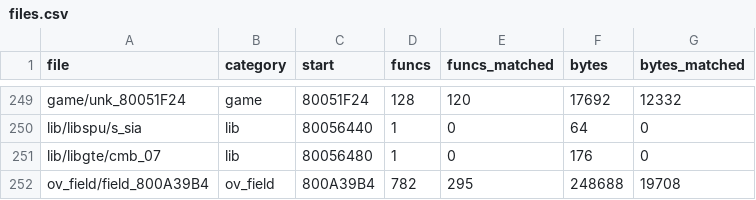
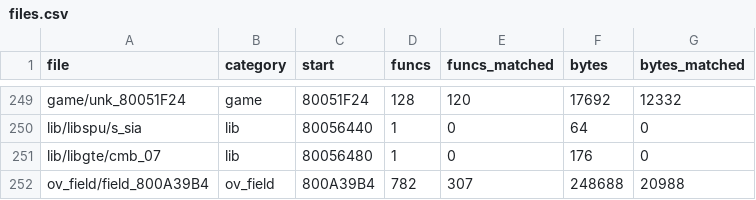
Before and after one commit to TheSaltsmith69/chronocross_decomp, a CSV file: progress/files.csv, drawn as a sheet; only a part is shown, gaps mark what is left out.

```diff
--- a/progress/files.csv
+++ b/progress/files.csv
@@ -251,2 +251,2 @@ lib/libspu/s_sia,lib,80056440,1,0,64,0
 lib/libgte/cmb_07,lib,80056480,1,0,176,0
-ov_field/field_800A39B4,ov_field,800A39B4,782,295,248688,19708
+ov_field/field_800A39B4,ov_field,800A39B4,782,307,248688,20988
```
Also changed, not shown: progress/history.csv.
